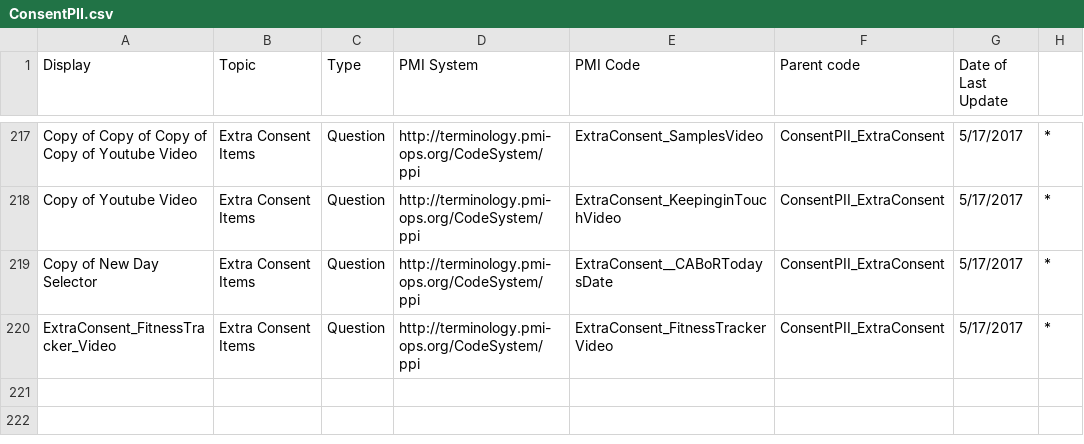
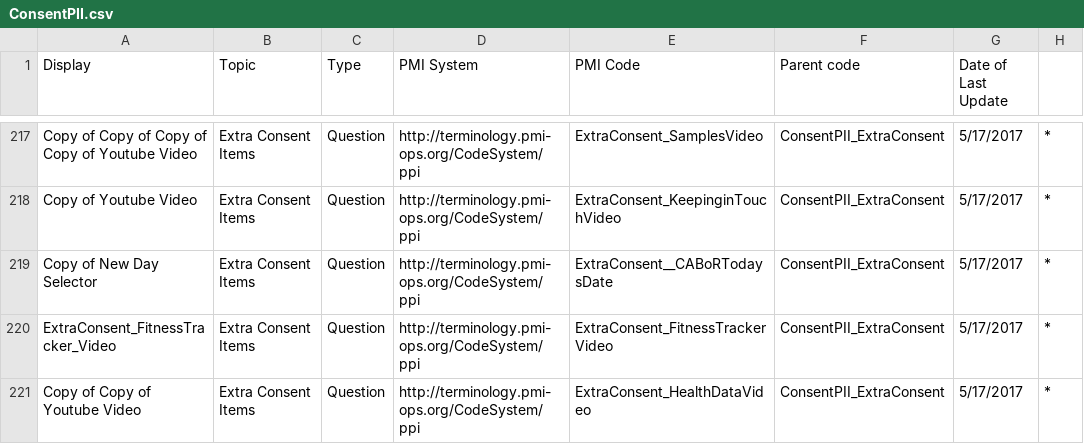
Before and after one commit to all-of-us-terminology/codebook-to-fhir, a CSV file: sheets/ConsentPII.csv, drawn as a sheet; only a part is shown, gaps mark what is left out.

```diff
--- a/sheets/ConsentPII.csv
+++ b/sheets/ConsentPII.csv
@@ -220 +220,2 @@ Copy of New Day Selector,Extra Consent Items,Question,http://terminology.pmi-ops
 ExtraConsent_FitnessTracker_Video,Extra Consent Items,Question,http://terminology.pmi-ops.org/CodeSystem/ppi,ExtraConsent_FitnessTrackerVideo,ConsentPII_ExtraConsent,5/17/2017,*
+Copy of Copy of Youtube Video,Extra Consent Items,Question,http://terminology.pmi-ops.org/CodeSystem/ppi,ExtraConsent_HealthDataVideo,ConsentPII_ExtraConsent,5/17/2017,*
```
Also changed, not shown: 5 other files.
